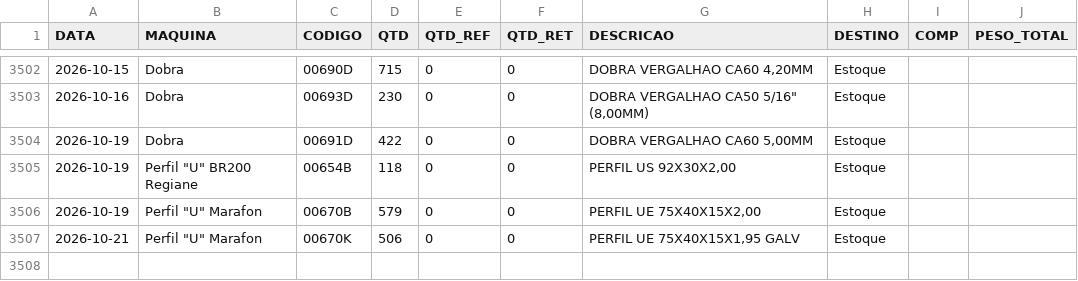
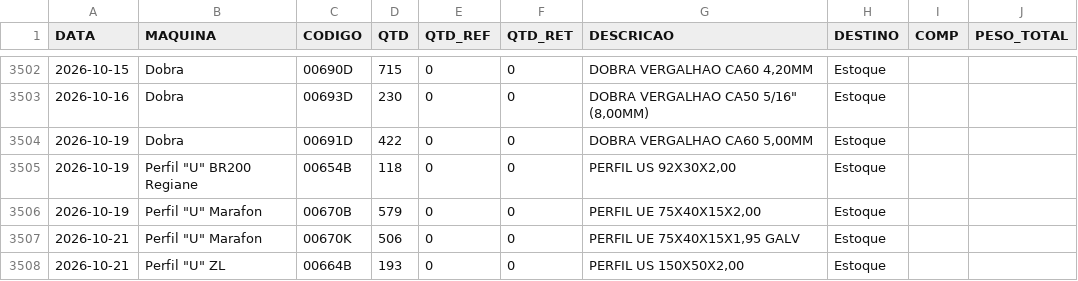
Before and after one commit to serginhonem-pixel/oeemetalosa, a CSV file: data-import/import_producao.csv, drawn as a sheet; only a part is shown, gaps mark what is left out.

```diff
--- a/data-import/import_producao.csv
+++ b/data-import/import_producao.csv
@@ -3507 +3507,2 @@
 "2026-10-21","Perfil ""U"" Marafon","00670K","506","0","0","PERFIL UE 75X40X15X1,95 GALV","Estoque","",""
+"2026-10-21","Perfil ""U"" ZL","00664B","193","0","0","PERFIL US 150X50X2,00","Estoque","",""
```
Also changed, not shown: 2 other files.
